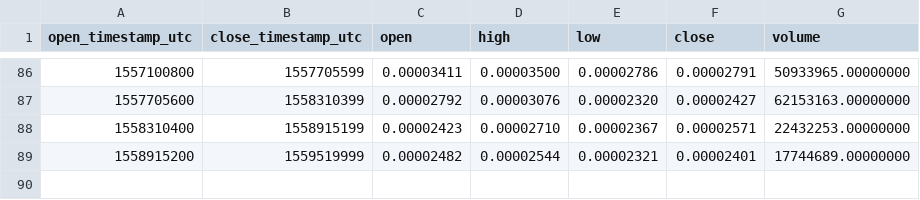
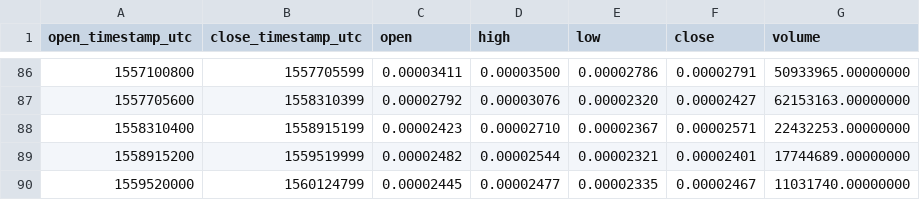
Before and after one commit to cryptobigbro/binance-FUNETH, a CSV file: binance-FUNETH-1w.csv, drawn as a sheet; only a part is shown, gaps mark what is left out; the diff names each change by its address in the sheet, - before the commit and + after, or states it on an @@ line.

Commit message:
Update OHLCV data.

```diff
--- a/binance-FUNETH-1w.csv
+++ b/binance-FUNETH-1w.csv
+row 90: 1559520000 | 1560124799 | 0.00002445 | 0.00002477 | 0.00002335 | 0.00002467 | 11031740.00000000
```
Also changed, not shown: binance-FUNETH-1d.csv, 1 other file.
